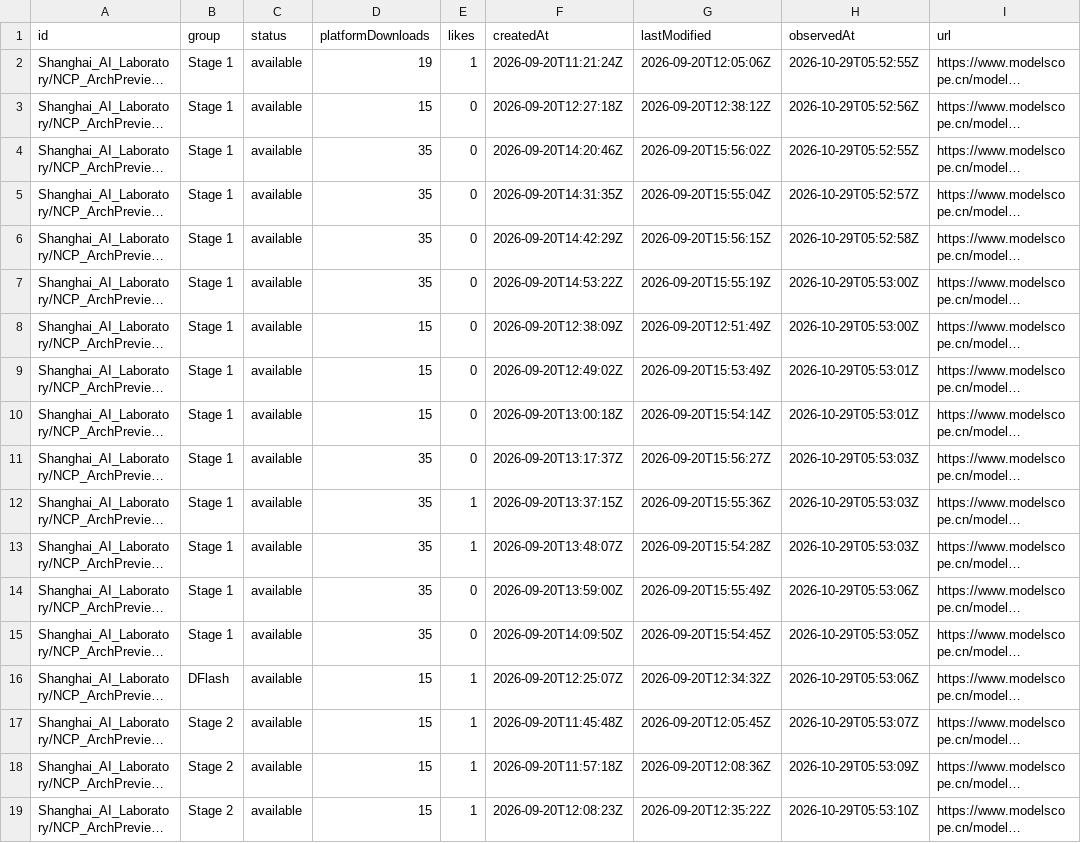
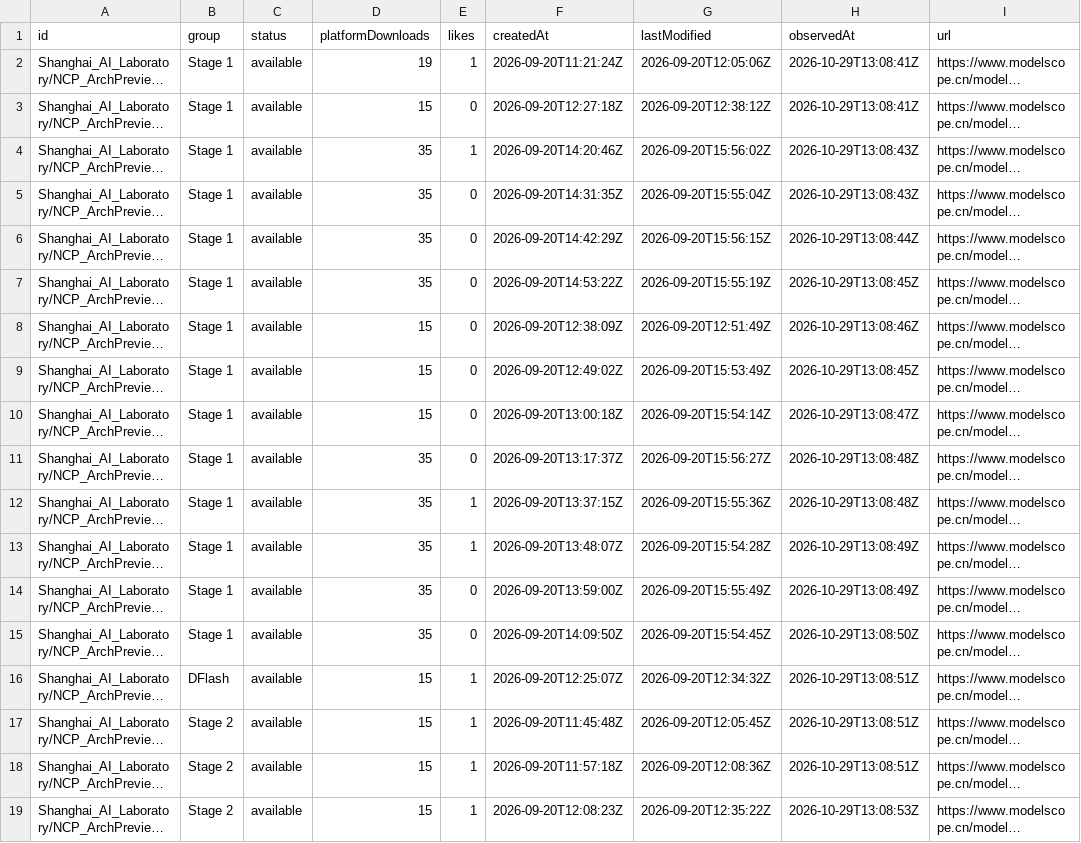
Before and after one commit to LuckySJTU/ncp-archpreview-downloads, a CSV file: docs/data/modelscope/models.csv, drawn as a sheet; long unchanged cells end in …; the diff names each change by its address in the sheet, - before the commit and + after, or states it on an @@ line.

```diff
--- a/docs/data/modelscope/models.csv
+++ b/docs/data/modelscope/models.csv
-H2 (observedAt): 2026-10-29T05:52:55Z
+H2 (observedAt): 2026-10-29T13:08:41Z
-H3 (observedAt): 2026-10-29T05:52:56Z
+H3 (observedAt): 2026-10-29T13:08:41Z
-E4 (likes): 0
+E4 (likes): 1
-H4 (observedAt): 2026-10-29T05:52:55Z
+H4 (observedAt): 2026-10-29T13:08:43Z
-H5 (observedAt): 2026-10-29T05:52:57Z
+H5 (observedAt): 2026-10-29T13:08:43Z
-H6 (observedAt): 2026-10-29T05:52:58Z
+H6 (observedAt): 2026-10-29T13:08:44Z
-H7 (observedAt): 2026-10-29T05:53:00Z
+H7 (observedAt): 2026-10-29T13:08:45Z
-H8 (observedAt): 2026-10-29T05:53:00Z
+H8 (observedAt): 2026-10-29T13:08:46Z
-H9 (observedAt): 2026-10-29T05:53:01Z
+H9 (observedAt): 2026-10-29T13:08:45Z
-H10 (observedAt): 2026-10-29T05:53:01Z
+H10 (observedAt): 2026-10-29T13:08:47Z
-H11:H12 (observedAt): 2026-10-29T05:53:03Z
+H11:H12 (observedAt): 2026-10-29T13:08:48Z
-H13 (observedAt): 2026-10-29T05:53:03Z
+H13 (observedAt): 2026-10-29T13:08:49Z
-H14 (observedAt): 2026-10-29T05:53:06Z
+H14 (observedAt): 2026-10-29T13:08:49Z
-H15 (observedAt): 2026-10-29T05:53:05Z
+H15 (observedAt): 2026-10-29T13:08:50Z
-H16 (observedAt): 2026-10-29T05:53:06Z
+H16 (observedAt): 2026-10-29T13:08:51Z
-H17 (observedAt): 2026-10-29T05:53:07Z
+H17 (observedAt): 2026-10-29T13:08:51Z
-H18 (observedAt): 2026-10-29T05:53:09Z
+H18 (observedAt): 2026-10-29T13:08:51Z
-H19 (observedAt): 2026-10-29T05:53:10Z
+H19 (observedAt): 2026-10-29T13:08:53Z
```
Also changed, not shown: docs/data/models.csv, 8 other files.
